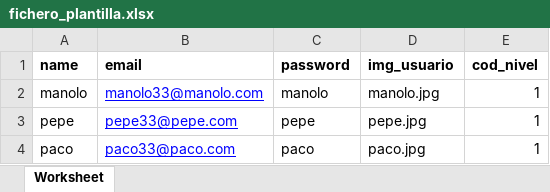
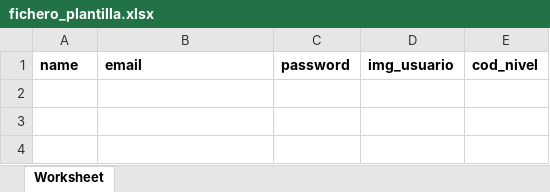
Before and after one commit to nomecansum/mosaic, an Excel workbook: public/plantillas/fichero_plantilla.xlsx, sheet Worksheet, drawn as a sheet; values as stored, in another font and other column widths than the file's, no borders; the diff names each change by its address in the sheet, - before the commit and + after, or states it on an @@ line.

```diff
--- a/public/plantillas/fichero_plantilla.xlsx (sheet Worksheet)
+++ b/public/plantillas/fichero_plantilla.xlsx (sheet Worksheet)
-row 2: manolo | manolo33@manolo.com | manolo | manolo.jpg | 1
-row 3: pepe | pepe33@pepe.com | pepe | pepe.jpg | 1
-row 4: paco | paco33@paco.com | paco | paco.jpg | 1
```
Also changed, not shown: 3 other files.
